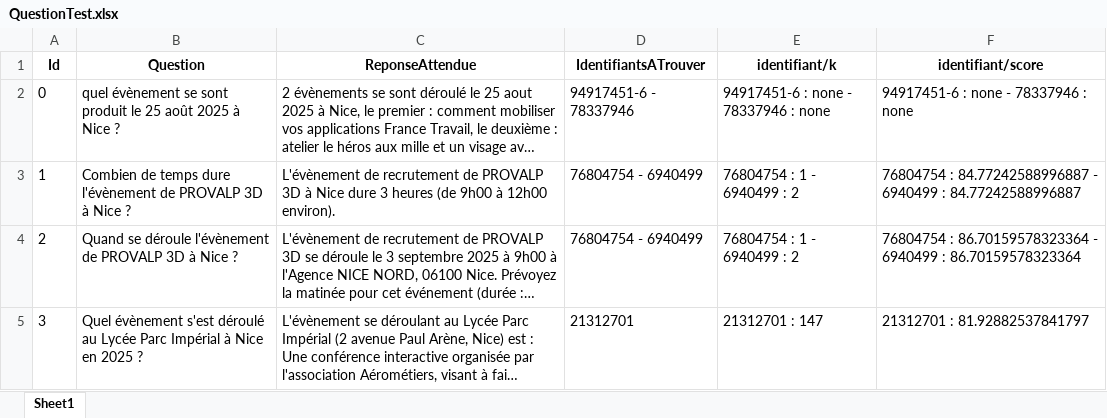
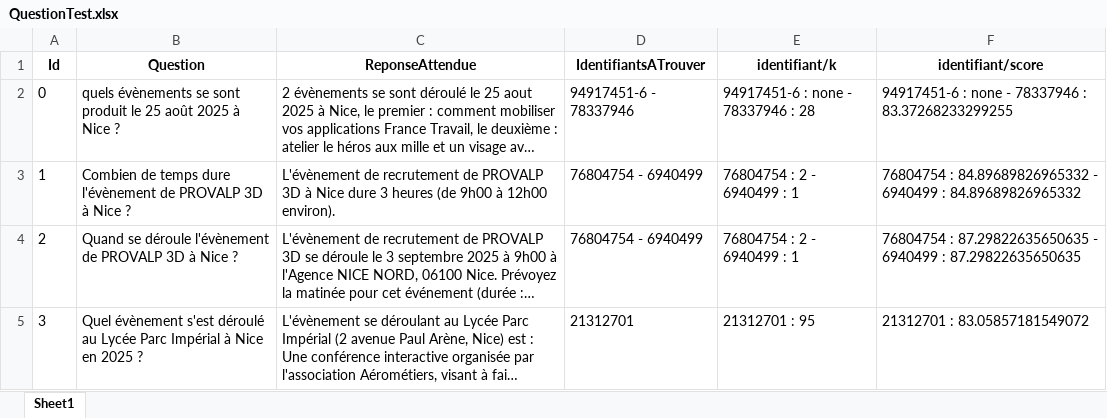
Before and after one commit to k-ardit/RAG, an Excel workbook: data/04_testVectorisation/QuestionTest.xlsx, sheet Sheet1, drawn as a sheet; long unchanged cells end in …; values as stored, in another font and other column widths than the file's, no borders; the diff names each change by its address in the sheet, - before the commit and + after, or states it on an @@ line.

```diff
--- a/data/04_testVectorisation/QuestionTest.xlsx (sheet Sheet1)
+++ b/data/04_testVectorisation/QuestionTest.xlsx (sheet Sheet1)
-B2 (Question): quel évènement se sont…
+B2 (Question): quels évènements se sont…
-E2 (identifiant/k): 94917451-6 : none - 78337946 : none
+E2 (identifiant/k): 94917451-6 : none - 78337946 : 28
-F2 (identifiant/score): 94917451-6 : none - 78337946 : none
+F2 (identifiant/score): 94917451-6 : none - 78337946 : 83.37268233299255
-E3:E4 (identifiant/k): 76804754 : 1 - 6940499 : 2
+E3:E4 (identifiant/k): 76804754 : 2 - 6940499 : 1
-F3 (identifiant/score): 76804754 : 84.77242588996887 - 6940499 : 84.77242588996887
+F3 (identifiant/score): 76804754 : 84.89689826965332 - 6940499 : 84.89689826965332
-F4 (identifiant/score): 76804754 : 86.70159578323364 - 6940499 : 86.70159578323364
+F4 (identifiant/score): 76804754 : 87.29822635650635 - 6940499 : 87.29822635650635
-E5 (identifiant/k): 21312701 : 147
+E5 (identifiant/k): 21312701 : 95
-F5 (identifiant/score): 21312701 : 81.92882537841797
+F5 (identifiant/score): 21312701 : 83.05857181549072
```
Also changed, not shown: data/03_vectorisation/chunks.xlsx, data/05_reponse/QuestionTest.xlsx, 8 other files.
